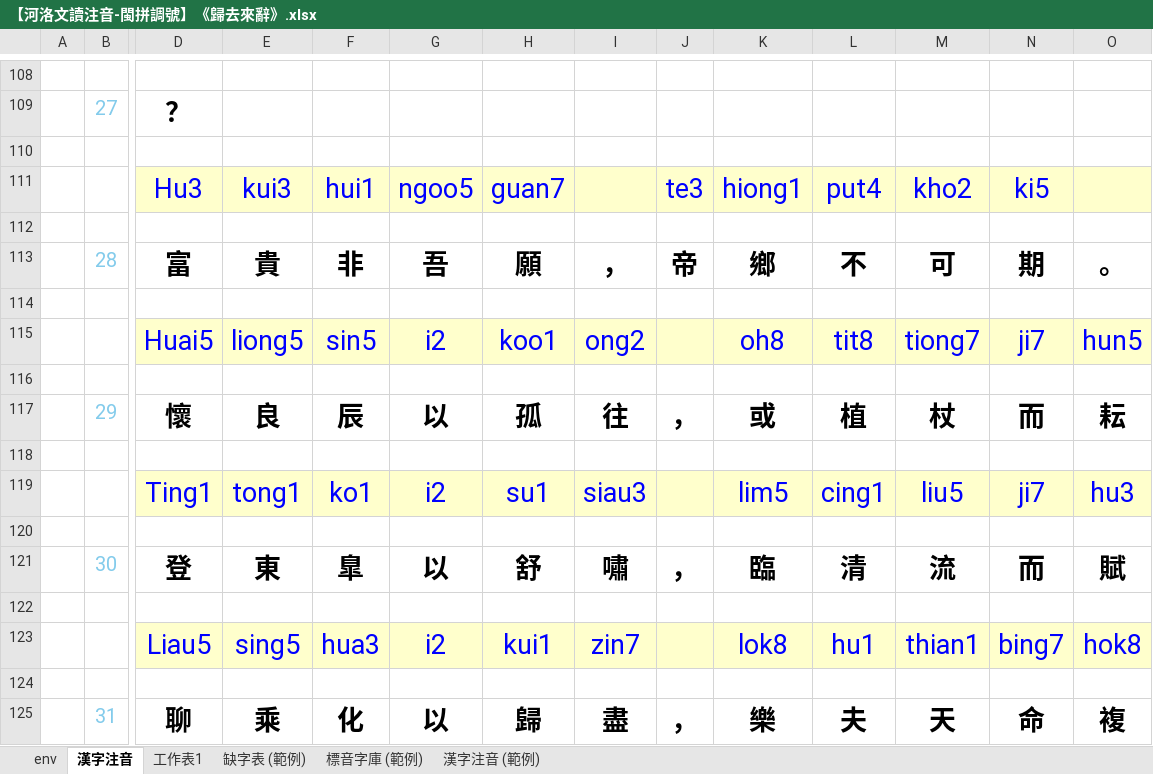
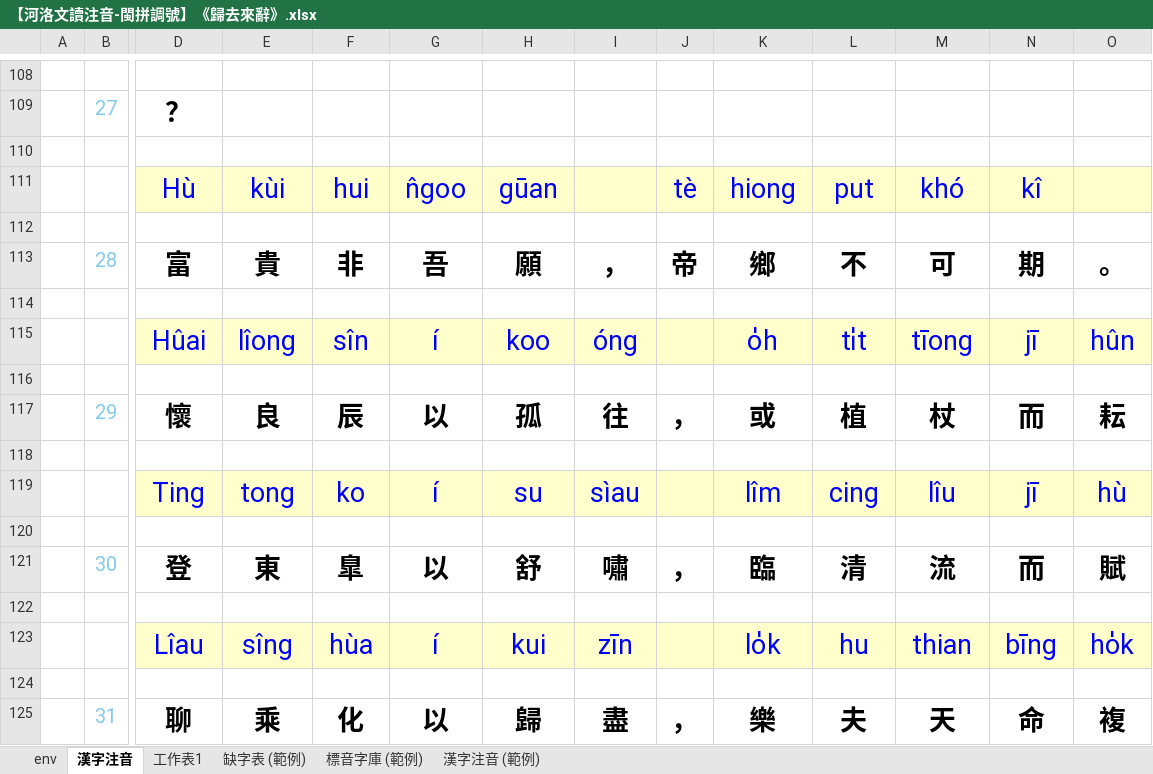
Before and after one commit to AlanJui/Piau-Im, an Excel workbook: output7/【河洛文讀注音-閩拼調號】《歸去來辭》.xlsx, sheet 漢字注音, drawn as a sheet; only a part is shown, gaps mark what is left out; values as stored, in another font and other column widths than the file's, no borders; conditional formats not drawn; removed rows and columns are numbered as before the commit, all else as after; rows hold the shown columns only; the diff covers the shown part only; the diff names each change by its address in the sheet, - before the commit and + after, or states it on an @@ line.

```diff
--- a/output7/【河洛文讀注音-閩拼調號】《歸去來辭》.xlsx (sheet 漢字注音)
+++ b/output7/【河洛文讀注音-閩拼調號】《歸去來辭》.xlsx (sheet 漢字注音)
-row 111:  |  | Hu3 | kui3 | hui1 | ngoo5 | guan7 |  | te3 | hiong1 | put4 | kho2 | ki5
+row 111:  |  | Hù | kùi | hui | n̂goo | gūan |  | tè | hiong | put | khó | kî
-row 115:  |  | Huai5 | liong5 | sin5 | i2 | koo1 | ong2 |  | oh8 | tit8 | tiong7 | ji7 | hun5
+row 115:  |  | Hûai | lîong | sîn | í | koo | óng |  | o̍h | ti̍t | tīong | jī | hûn
-row 119:  |  | Ting1 | tong1 | ko1 | i2 | su1 | siau3 |  | lim5 | cing1 | liu5 | ji7 | hu3
+row 119:  |  | Ting | tong | ko | í | su | sìau |  | lîm | cing | lîu | jī | hù
-row 123:  |  | Liau5 | sing5 | hua3 | i2 | kui1 | zin7 |  | lok8 | hu1 | thian1 | bing7 | hok8
+row 123:  |  | Lîau | sîng | hùa | í | kui | zīn |  | lo̍k | hu | thian | bīng | ho̍k
```
Also changed, not shown: 25 added rows, 25 removed rows and 6 edited cells elsewhere in this sheet, output7/_working.xlsx, 9 other files.
